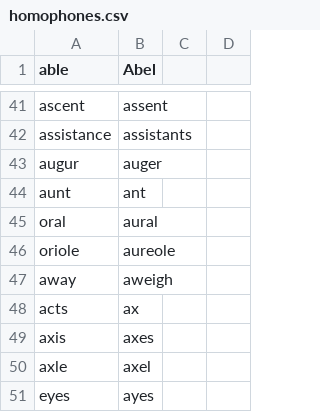
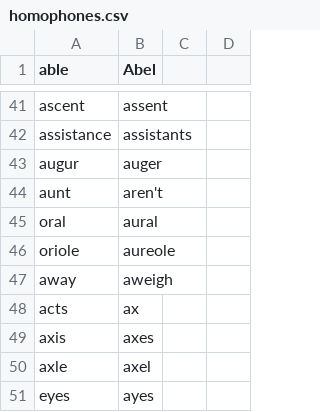
Before and after one commit to Max-FM/knausj_talon, a CSV file: core/homophones/homophones.csv, drawn as a sheet; only a part is shown, gaps mark what is left out.

Commit message:
Homophones update

```diff
--- a/core/homophones/homophones.csv
+++ b/core/homophones/homophones.csv
@@ -43,3 +43,3 @@ assistance,assistants
 augur,auger
-aunt,ant
+aunt,aren't
 oral,aural
```
